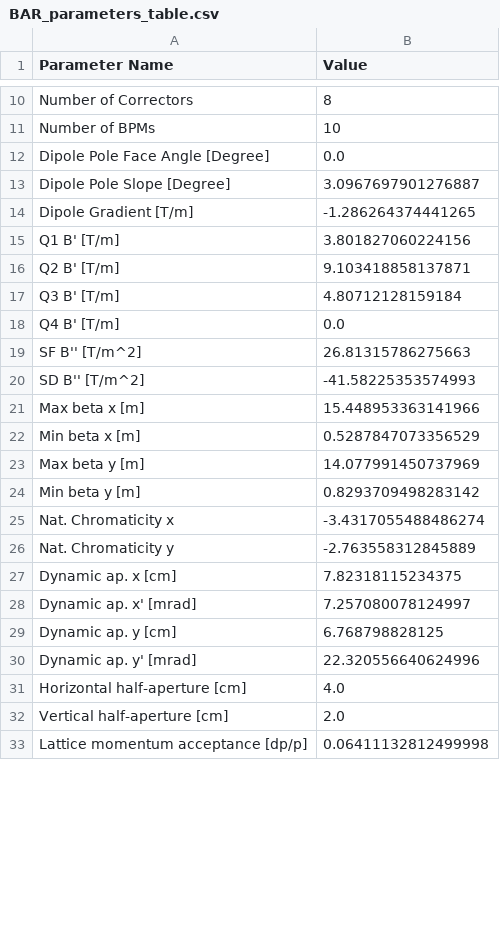
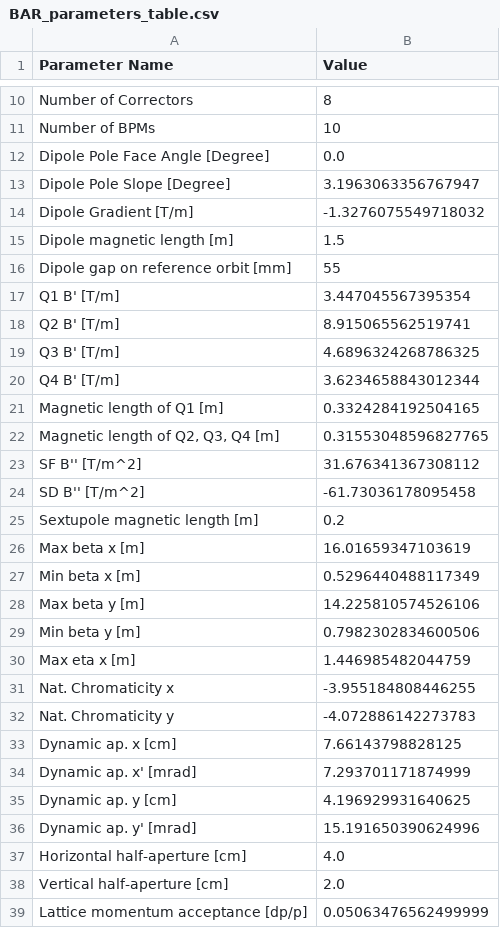
Before and after one commit to eicorg/einlattices, a CSV file: BAR/BAR_parameters_table.csv, drawn as a sheet; only a part is shown, gaps mark what is left out; the diff covers the shown part only.

```diff
--- a/BAR/BAR_parameters_table.csv
+++ b/BAR/BAR_parameters_table.csv
@@ -12,22 +12,28 @@ Number of BPMs,10
 Dipole Pole Face Angle [Degree],0.0
-Dipole Pole Slope [Degree],3.0967697901276887
-Dipole Gradient [T/m],-1.286264374441265
-Q1 B' [T/m],3.801827060224156
-Q2 B' [T/m],9.103418858137871
-Q3 B' [T/m],4.80712128159184
-Q4 B' [T/m],0.0
-SF B'' [T/m^2],26.81315786275663
-SD B'' [T/m^2],-41.58225353574993
-Max beta x [m],15.448953363141966
-Min beta x [m],0.5287847073356529
-Max beta y [m],14.077991450737969
-Min beta y [m],0.8293709498283142
-Nat. Chromaticity x,-3.4317055488486274
-Nat. Chromaticity y,-2.763558312845889
-Dynamic ap. x [cm],7.82318115234375
-Dynamic ap. x' [mrad],7.257080078124997
-Dynamic ap. y [cm],6.768798828125
-Dynamic ap. y' [mrad],22.320556640624996
+Dipole Pole Slope [Degree],3.1963063356767947
+Dipole Gradient [T/m],-1.3276075549718032
+Dipole magnetic length [m],1.5
+Dipole gap on reference orbit [mm],55
+Q1 B' [T/m],3.447045567395354
+Q2 B' [T/m],8.915065562519741
+Q3 B' [T/m],4.6896324268786325
+Q4 B' [T/m],3.6234658843012344
+Magnetic length of Q1 [m],0.3324284192504165
+"Magnetic length of Q2, Q3, Q4 [m]",0.31553048596827765
+SF B'' [T/m^2],31.676341367308112
+SD B'' [T/m^2],-61.73036178095458
+Sextupole magnetic length [m],0.2
+Max beta x [m],16.01659347103619
+Min beta x [m],0.5296440488117349
+Max beta y [m],14.225810574526106
+Min beta y [m],0.7982302834600506
+Max eta x [m],1.446985482044759
+Nat. Chromaticity x,-3.955184808446255
+Nat. Chromaticity y,-4.072886142273783
+Dynamic ap. x [cm],7.66143798828125
+Dynamic ap. x' [mrad],7.293701171874999
+Dynamic ap. y [cm],4.196929931640625
+Dynamic ap. y' [mrad],15.191650390624996
 Horizontal half-aperture [cm],4.0
 Vertical half-aperture [cm],2.0
-Lattice momentum acceptance [dp/p],0.06411132812499998
+Lattice momentum acceptance [dp/p],0.05063476562499999
```
Also changed, not shown: 3 added rows, 1 removed row and 30 edited cells elsewhere in this file, BAR/BAR_combined_madx_survey.csv, BAR/BAR_combined_survey_element_centers.csv, 7 other files.
